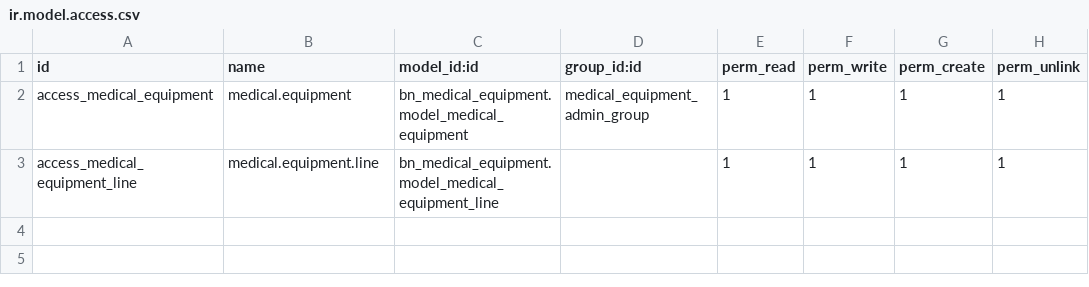
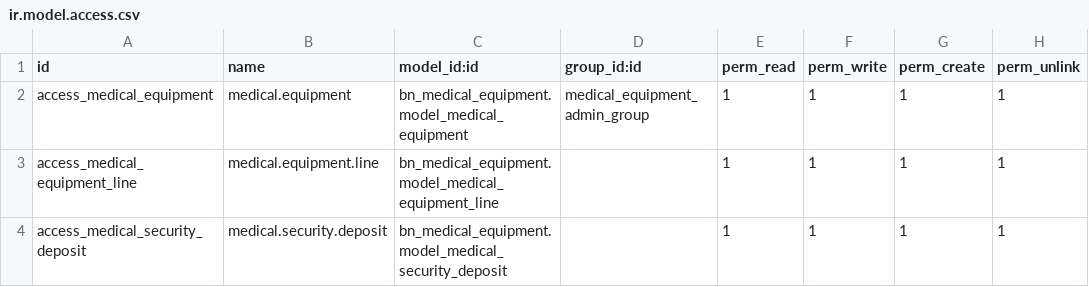
Before and after one commit to Saylani-Welfare-Trust/swit-odoo, a CSV file: custom-addons/bn_medical_equipment/security/ir.model.access.csv, drawn as a sheet; the diff names each change by its address in the sheet, - before the commit and + after, or states it on an @@ line.

```diff
--- a/custom-addons/bn_medical_equipment/security/ir.model.access.csv
+++ b/custom-addons/bn_medical_equipment/security/ir.model.access.csv
+row 4: access_medical_security_deposit | medical.security.deposit | bn_medical_equipment.model_medical_security_deposit |  | 1 | 1 | 1 | 1
```
Also changed, not shown: 35 other files.
